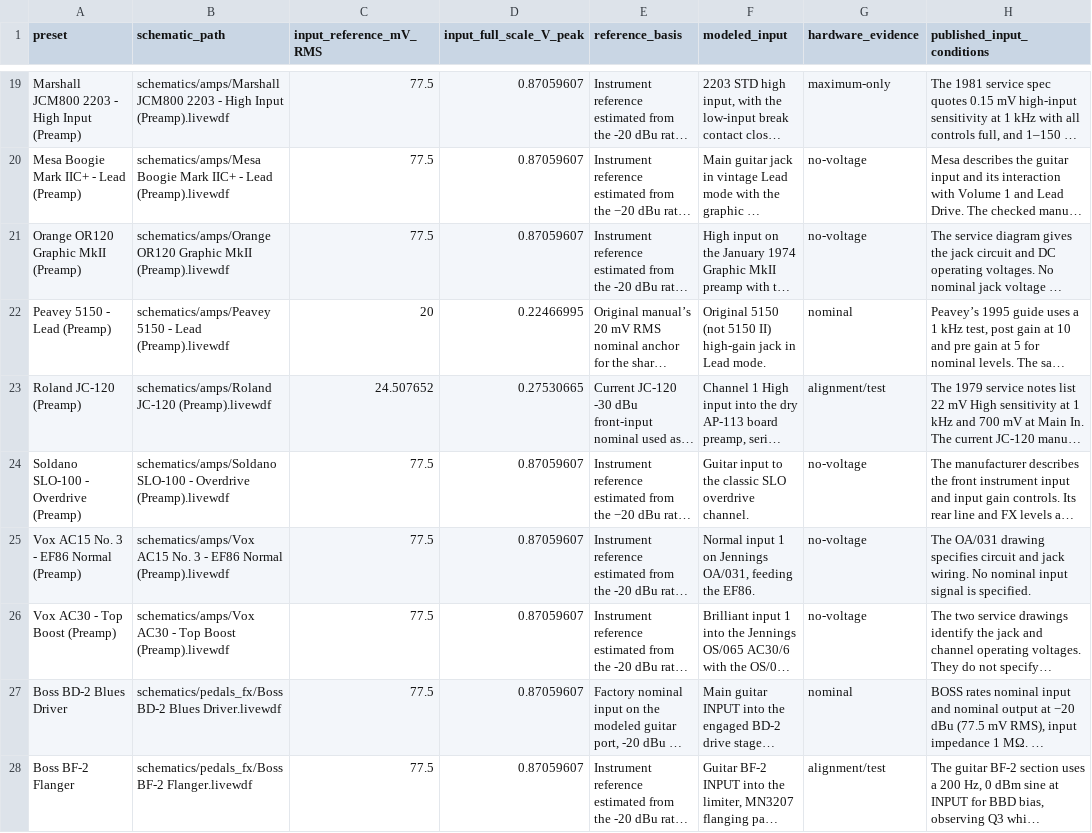
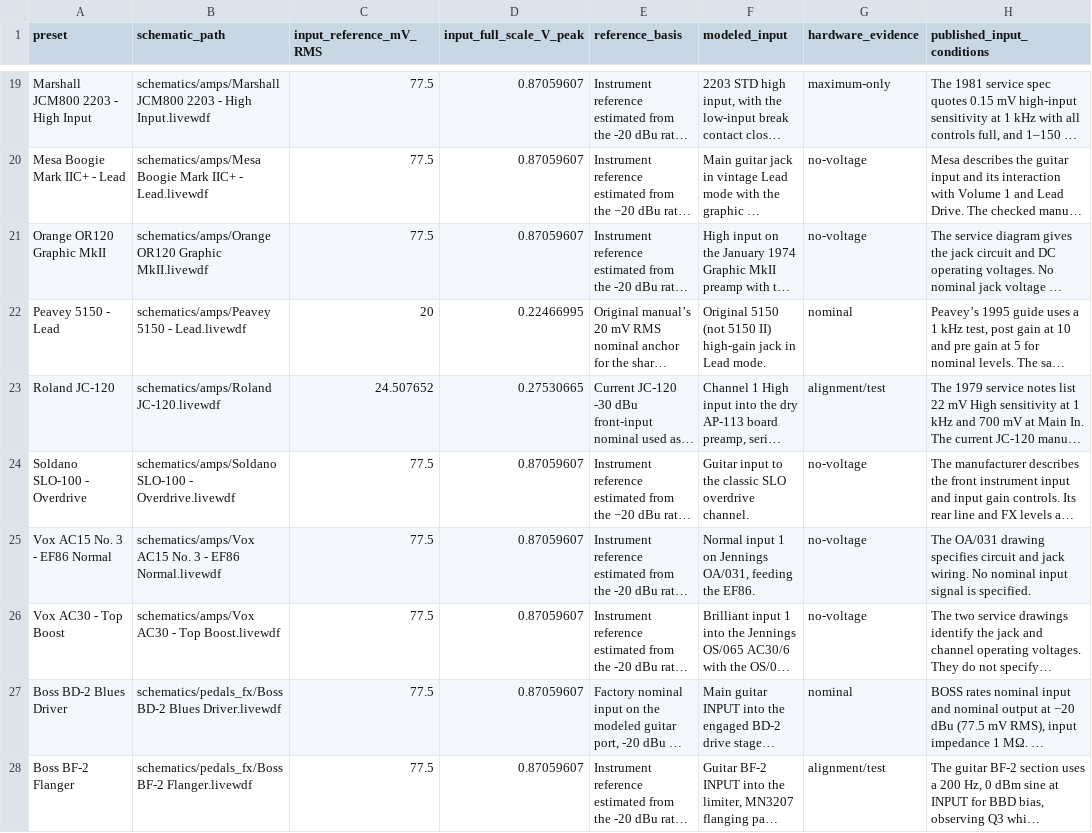
Before and after one commit to Yahiake/LiveWDF, a CSV file: schematics/INPUT-LEVELS.csv, drawn as a sheet; only a part is shown, gaps mark what is left out; long unchanged cells end in …; the diff covers the shown part only; the diff names each change by its address in the sheet, - before the commit and + after, or states it on an @@ line.

Commit message:
Complete the factory amp signal paths

```diff
--- a/schematics/INPUT-LEVELS.csv
+++ b/schematics/INPUT-LEVELS.csv
-A19 (preset): Marshall JCM800 2203 - High Input (Preamp)
+A19 (preset): Marshall JCM800 2203 - High Input
-B19 (schematic_path): …- High Input (Preamp).livewdf
+B19 (schematic_path): …- High Input.livewdf
-A20 (preset): Mesa Boogie Mark IIC+ - Lead (Preamp)
+A20 (preset): Mesa Boogie Mark IIC+ - Lead
-B20 (schematic_path): …IIC+ - Lead (Preamp).livewdf
+B20 (schematic_path): …IIC+ - Lead.livewdf
-A21 (preset): Orange OR120 Graphic MkII (Preamp)
+A21 (preset): Orange OR120 Graphic MkII
-B21 (schematic_path): …OR120 Graphic MkII (Preamp).livewdf
+B21 (schematic_path): …OR120 Graphic MkII.livewdf
-A22 (preset): Peavey 5150 - Lead (Preamp)
+A22 (preset): Peavey 5150 - Lead
-B22 (schematic_path): …5150 - Lead (Preamp).livewdf
+B22 (schematic_path): …5150 - Lead.livewdf
-A23 (preset): Roland JC-120 (Preamp)
+A23 (preset): Roland JC-120
-B23 (schematic_path): schematics/amps/Roland JC-120 (Preamp).livewdf
+B23 (schematic_path): schematics/amps/Roland JC-120.livewdf
-A24 (preset): Soldano SLO-100 - Overdrive (Preamp)
+A24 (preset): Soldano SLO-100 - Overdrive
-B24 (schematic_path): …SLO-100 - Overdrive (Preamp).livewdf
+B24 (schematic_path): …SLO-100 - Overdrive.livewdf
-A25 (preset): Vox AC15 No. 3 - EF86 Normal (Preamp)
+A25 (preset): Vox AC15 No. 3 - EF86 Normal
-B25 (schematic_path): …- EF86 Normal (Preamp).livewdf
+B25 (schematic_path): …- EF86 Normal.livewdf
-A26 (preset): Vox AC30 - Top Boost (Preamp)
+A26 (preset): Vox AC30 - Top Boost
-B26 (schematic_path): …- Top Boost (Preamp).livewdf
+B26 (schematic_path): …- Top Boost.livewdf
```
Also changed, not shown: 32 edited cells elsewhere in this file, 38 other files.
